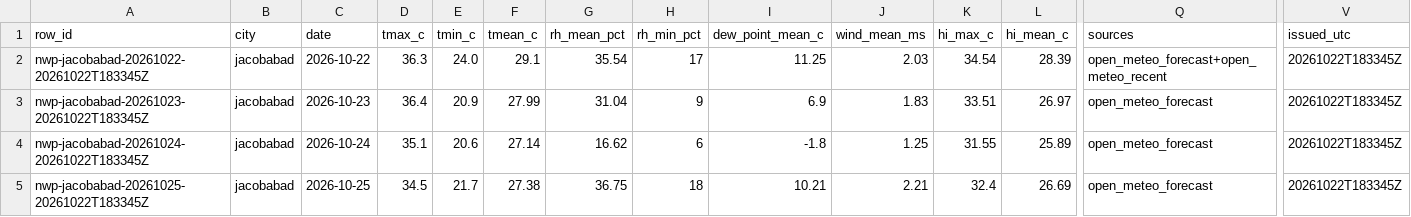
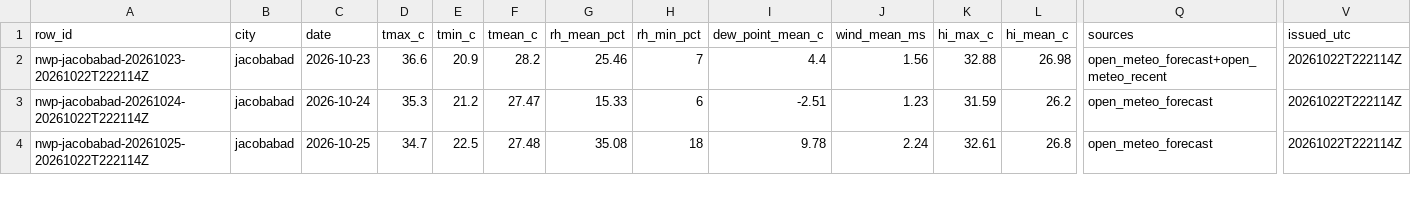
Before and after one commit to laiba2526/heatshield-pakistan, a CSV file: data/gold/forecast_daily.csv, drawn as a sheet; only a part is shown, gaps mark what is left out; removed rows and columns are numbered as before the commit, all else as after; rows hold the shown columns only; the diff covers the shown part only; the diff names each change by its address in the sheet, - before the commit and + after, or states it on an @@ line.

```diff
--- a/data/gold/forecast_daily.csv
+++ b/data/gold/forecast_daily.csv
-row 2: nwp-jacobabad-20261022-20261022T183345Z | jacobabad | 2026-10-22 | 36.3 | 24.0 | 29.1 | 35.54 | 17 | 11.25 | 2.03 | 34.54 | 28.39 | open_meteo_forecast+open_meteo_recent | 20261022T183345Z
-A2 (row_id): nwp-jacobabad-20261023-20261022T183345Z
+A2 (row_id): nwp-jacobabad-20261023-20261022T222114Z
-D2 (tmax_c): 36.4
+D2 (tmax_c): 36.6
-F2 (tmean_c): 27.99
+F2 (tmean_c): 28.2
-G2 (rh_mean_pct): 31.04
+G2 (rh_mean_pct): 25.46
-H2 (rh_min_pct): 9
+H2 (rh_min_pct): 7
-I2 (dew_point_mean_c): 6.9
+I2 (dew_point_mean_c): 4.4
-J2 (wind_mean_ms): 1.83
+J2 (wind_mean_ms): 1.56
-K2 (hi_max_c): 33.51
+K2 (hi_max_c): 32.88
-L2 (hi_mean_c): 26.97
+L2 (hi_mean_c): 26.98
-Q2 (sources): open_meteo_forecast
+Q2 (sources): open_meteo_forecast+open_meteo_recent
-V2:V4 (issued_utc): 20261022T183345Z
+V2:V4 (issued_utc): 20261022T222114Z
-A3 (row_id): nwp-jacobabad-20261024-20261022T183345Z
+A3 (row_id): nwp-jacobabad-20261024-20261022T222114Z
-D3 (tmax_c): 35.1
+D3 (tmax_c): 35.3
-E3 (tmin_c): 20.6
+E3 (tmin_c): 21.2
-F3 (tmean_c): 27.14
+F3 (tmean_c): 27.47
-G3 (rh_mean_pct): 16.62
+G3 (rh_mean_pct): 15.33
-I3 (dew_point_mean_c): -1.8
+I3 (dew_point_mean_c): -2.51
-J3 (wind_mean_ms): 1.25
+J3 (wind_mean_ms): 1.23
-K3 (hi_max_c): 31.55
+K3 (hi_max_c): 31.59
-L3 (hi_mean_c): 25.89
+L3 (hi_mean_c): 26.2
-A4 (row_id): nwp-jacobabad-20261025-20261022T183345Z
+A4 (row_id): nwp-jacobabad-20261025-20261022T222114Z
-D4 (tmax_c): 34.5
+D4 (tmax_c): 34.7
-E4 (tmin_c): 21.7
+E4 (tmin_c): 22.5
-F4 (tmean_c): 27.38
+F4 (tmean_c): 27.48
-G4 (rh_mean_pct): 36.75
+G4 (rh_mean_pct): 35.08
-I4 (dew_point_mean_c): 10.21
+I4 (dew_point_mean_c): 9.78
-J4 (wind_mean_ms): 2.21
+J4 (wind_mean_ms): 2.24
-K4 (hi_max_c): 32.4
+K4 (hi_max_c): 32.61
-L4 (hi_mean_c): 26.69
+L4 (hi_mean_c): 26.8
```
Also changed, not shown: 2 removed rows and 84 edited cells elsewhere in this file, data/gold/heat_daily.csv, data/gold/predictions.csv, 11 other files.
